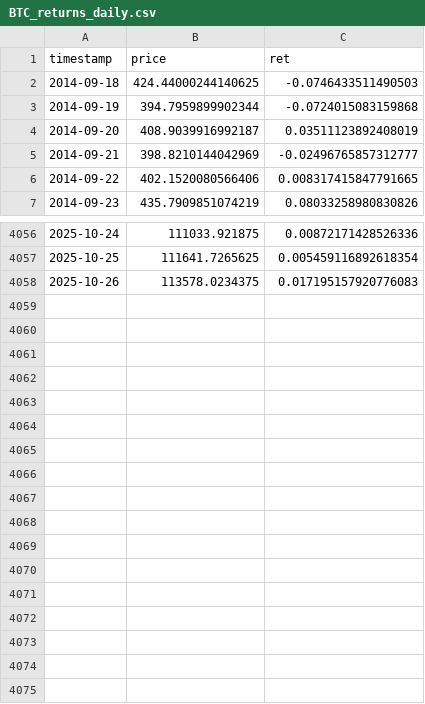
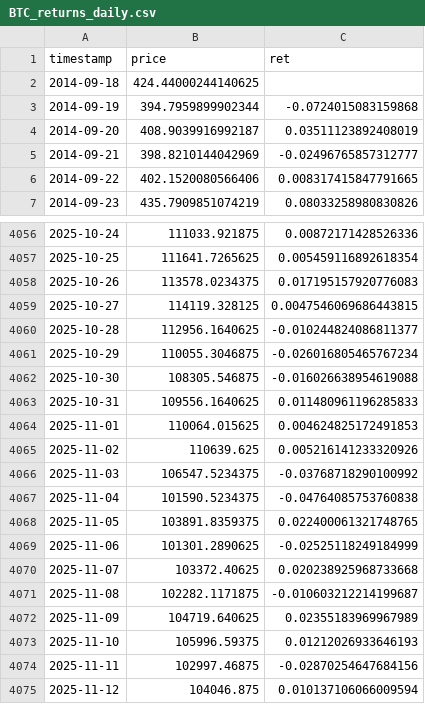
Before and after one commit to aadyabharadwaj14/cryptocurrency-volatility-, a CSV file: data/processed/BTC_returns_daily.csv, drawn as a sheet; only a part is shown, gaps mark what is left out.

```diff
--- a/data/processed/BTC_returns_daily.csv
+++ b/data/processed/BTC_returns_daily.csv
@@ -1,3 +1,3 @@
 timestamp,price,ret
-2014-09-18,424.44000244140625,-0.0746433511490503
+2014-09-18,424.44000244140625,
 2014-09-19,394.7959899902344,-0.0724015083159868
@@ -4058 +4058,18 @@ timestamp,price,ret
 2025-10-26,113578.0234375,0.017195157920776083
+2025-10-27,114119.328125,0.0047546069686443815
+2025-10-28,112956.1640625,-0.010244824086811377
+2025-10-29,110055.3046875,-0.026016805465767234
+2025-10-30,108305.546875,-0.016026638954619088
+2025-10-31,109556.1640625,0.011480961196285833
+2025-11-01,110064.015625,0.004624825172491853
+2025-11-02,110639.625,0.005216141233320926
+2025-11-03,106547.5234375,-0.03768718290100992
+2025-11-04,101590.5234375,-0.04764085753760838
+2025-11-05,103891.8359375,0.022400061321748765
+2025-11-06,101301.2890625,-0.02525118249184999
+2025-11-07,103372.40625,0.020238925968733668
+2025-11-08,102282.1171875,-0.010603212214199687
+2025-11-09,104719.640625,0.02355183969967989
+2025-11-10,105996.59375,0.01212026933646193
+2025-11-11,102997.46875,-0.02870254647684156
+2025-11-12,104046.875,0.010137106066009594
```
Also changed, not shown: data/processed/improved_garchx_oos_forecasts.csv, data/processed/improved_garchx_oos_metrics.csv, 12 other files.
